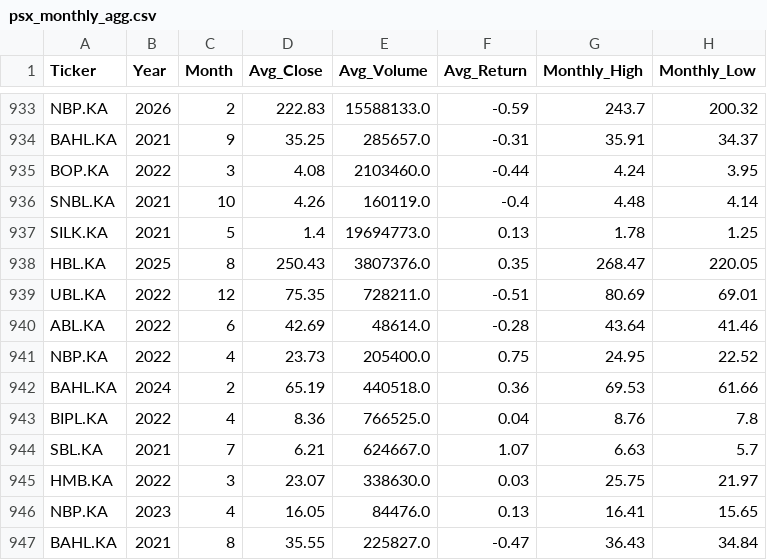
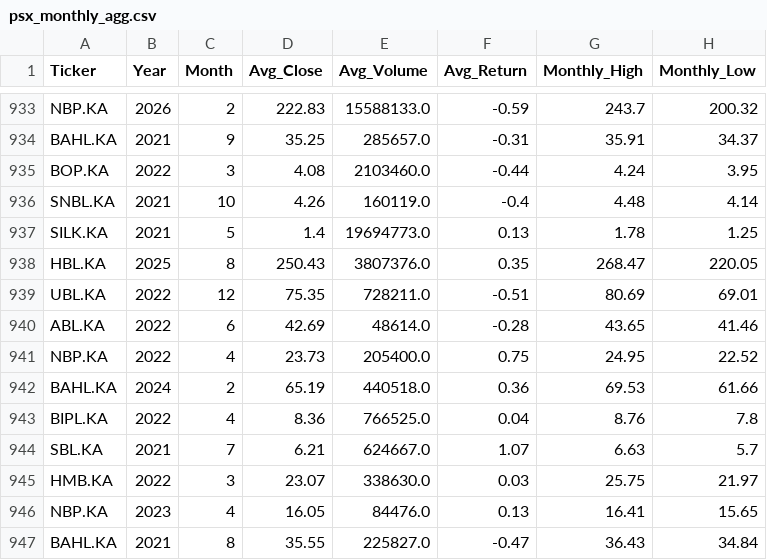
Before and after one commit to maryamasifaziz/Pakistan-Banking-Stock-Analytics, a CSV file: data/processed/psx_monthly_agg.csv, drawn as a sheet; only a part is shown, gaps mark what is left out.

```diff
--- a/data/processed/psx_monthly_agg.csv
+++ b/data/processed/psx_monthly_agg.csv
@@ -939,3 +939,3 @@ HBL.KA,2025,8,250.43,3807376.0,0.35,268.47,220.05
 UBL.KA,2022,12,75.35,728211.0,-0.51,80.69,69.01
-ABL.KA,2022,6,42.69,48614.0,-0.28,43.64,41.46
+ABL.KA,2022,6,42.69,48614.0,-0.28,43.65,41.46
 NBP.KA,2022,4,23.73,205400.0,0.75,24.95,22.52
```
Also changed, not shown: 1 other file.
